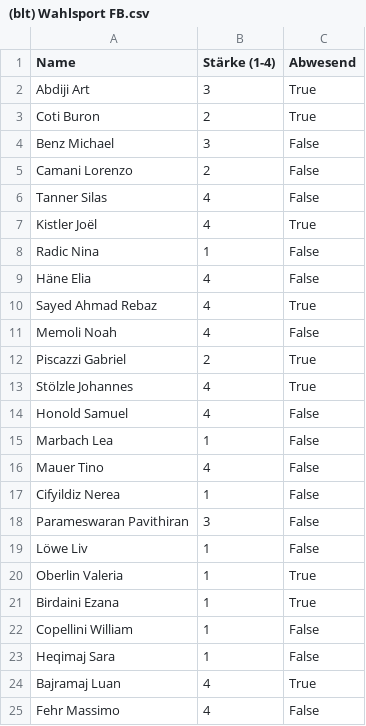
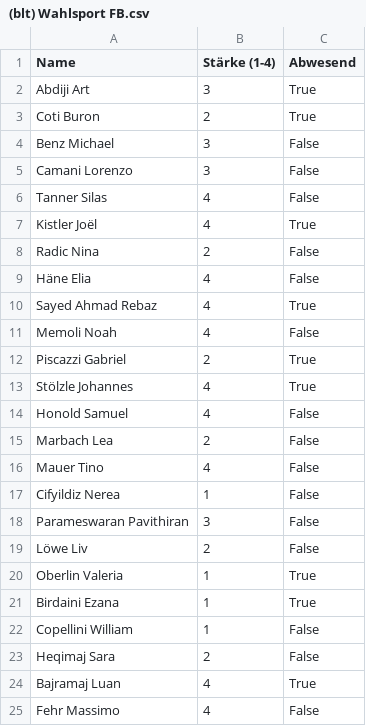
Before and after one commit to schorschi72/Teameinteilung, a CSV file: participants/(blt) Wahlsport FB.csv, drawn as a sheet.

Commit message:
Save (blt) Wahlsport FB.csv via Streamlit app

```diff
--- a/participants/(blt) Wahlsport FB.csv
+++ b/participants/(blt) Wahlsport FB.csv
@@ -4,6 +4,6 @@ Coti Buron,2,True
 Benz Michael,3,False
-Camani Lorenzo,2,False
+Camani Lorenzo,3,False
 Tanner Silas,4,False
 Kistler Joël,4,True
-Radic Nina,1,False
+Radic Nina,2,False
 Häne Elia,4,False
@@ -14,3 +14,3 @@ Stölzle Johannes,4,True
 Honold Samuel,4,False
-Marbach Lea,1,False
+Marbach Lea,2,False
 Mauer Tino,4,False
@@ -18,3 +18,3 @@ Cifyildiz Nerea,1,False
 Parameswaran Pavithiran,3,False
-Löwe Liv,1,False
+Löwe Liv,2,False
 Oberlin Valeria,1,True
@@ -22,3 +22,3 @@ Birdaini Ezana,1,True
 Copellini William,1,False
-Heqimaj Sara,1,False
+Heqimaj Sara,2,False
 Bajramaj Luan,4,True
```
